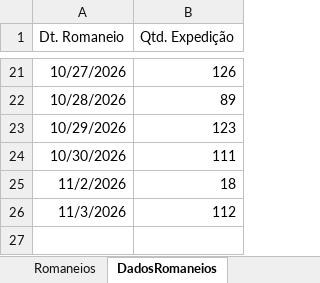
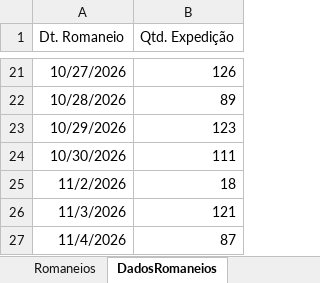
Before and after one commit to Retr00-Br/AcompanhamentoProducao, an Excel workbook: data/DadosRomaneios.xlsx, sheet DadosRomaneios, drawn as a sheet; only a part is shown, gaps mark what is left out; values as stored, in another font and other column widths than the file's, no borders; the diff names each change by its address in the sheet, - before the commit and + after, or states it on an @@ line.

Commit message:
Atualização dos dados diários

```diff
--- a/data/DadosRomaneios.xlsx (sheet DadosRomaneios)
+++ b/data/DadosRomaneios.xlsx (sheet DadosRomaneios)
-B26 (Qtd. Expedição): 112
+B26 (Qtd. Expedição): 121
+row 27: 11/4/2026 | 87
```
Also changed, not shown: sheet Romaneios, data/DadosFaturamento.xlsx, data/DadosProducao.xlsx.
